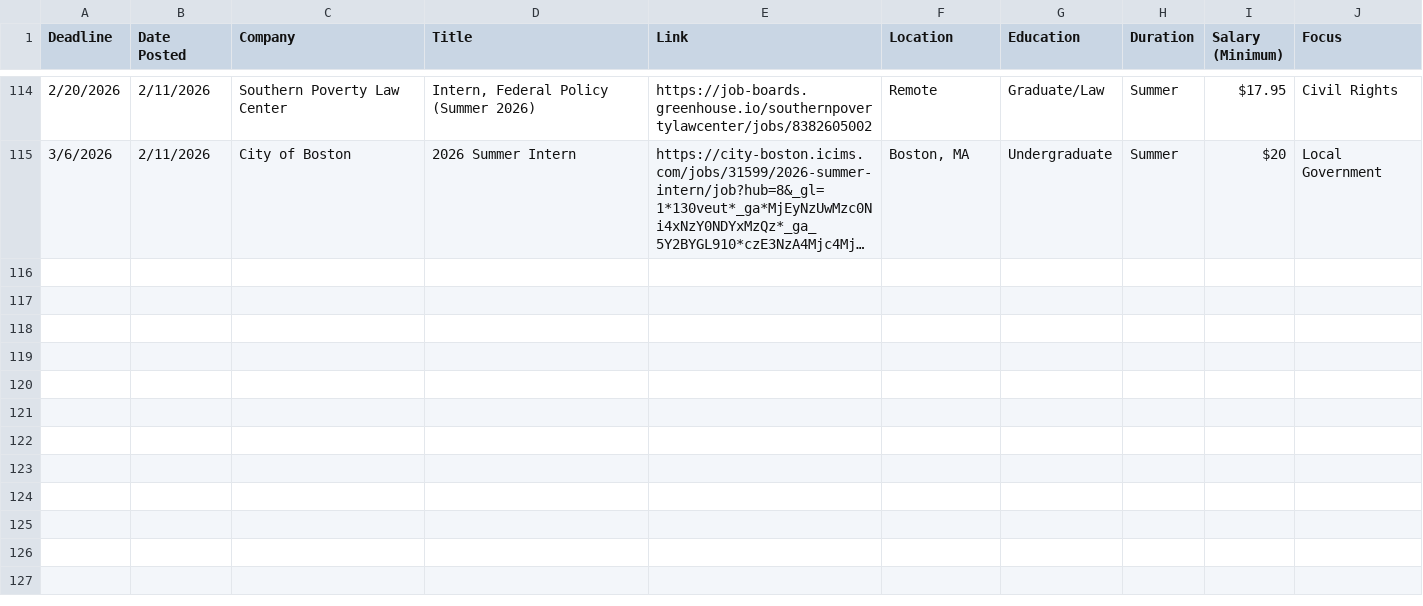
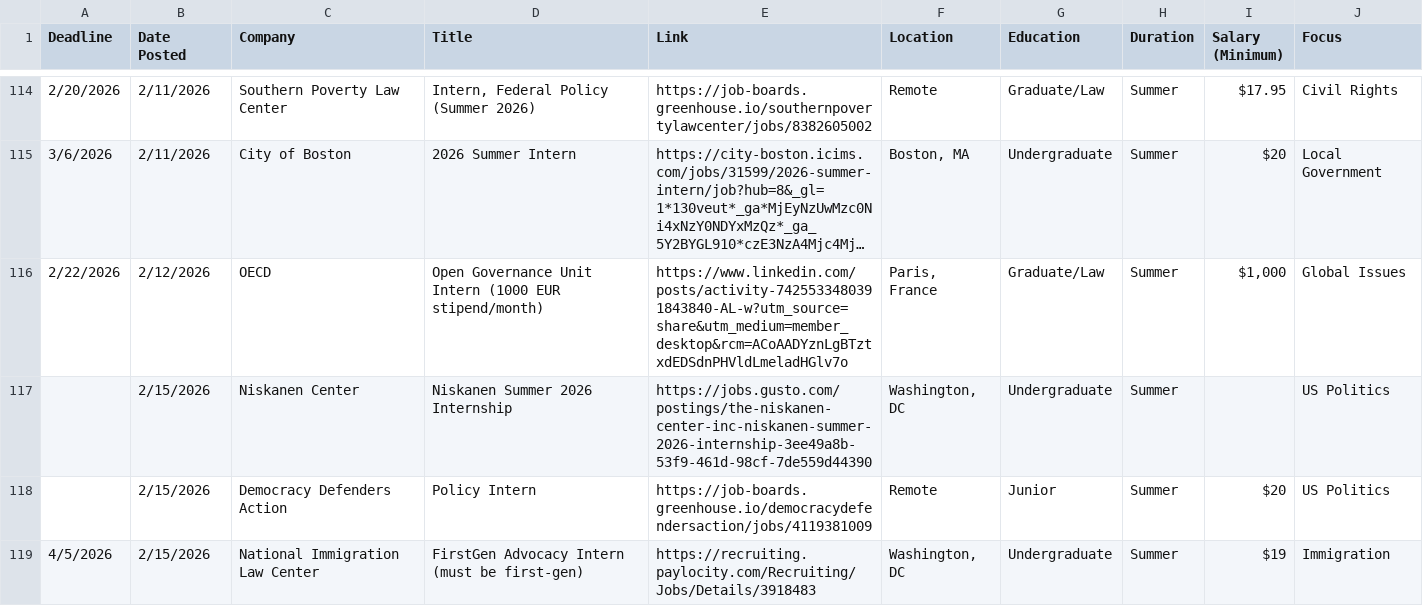
Before and after one commit to biancaschutz/greatergoodinternships, a CSV file: jobs.csv, drawn as a sheet; only a part is shown, gaps mark what is left out; long unchanged cells end in …; the diff covers the shown part only; the diff names each change by its address in the sheet, - before the commit and + after, or states it on an @@ line.

```diff
--- a/jobs.csv
+++ b/jobs.csv
+row 116: 2/22/2026 | 2/12/2026 | OECD | Open Governance Unit Intern (1000 EUR stipend/month) | https://www.linkedin.com/posts/activity-7425533480391843840-AL-w?utm_source=share&utm_medium=member_desktop&rcm=ACoAADYznLgBTztxdEDSdnPHVldLmeladHGlv7o | Paris, France | Graduate/Law | Summer | $1,000 | Global Issues
+row 117:  | 2/15/2026 | Niskanen Center | Niskanen Summer 2026 Internship | https://jobs.gusto.com/postings/the-niskanen-center-inc-niskanen-summer-2026-internship-3ee49a8b-53f9-461d-98cf-7de559d44390 | Washington, DC | Undergraduate | Summer |  | US Politics
+row 118:  | 2/15/2026 | Democracy Defenders Action | Policy Intern | https://job-boards.greenhouse.io/democracydefendersaction/jobs/4119381009 | Remote | Junior | Summer | $20 | US Politics
+row 119: 4/5/2026 | 2/15/2026 | National Immigration Law Center | FirstGen Advocacy Intern (must be first-gen) | https://recruiting.paylocity.com/Recruiting/Jobs/Details/3918483 | Washington, DC | Undergraduate | Summer | $19 | Immigration
```
Also changed, not shown: 3 added rows and 3 edited cells elsewhere in this file, 3 other files.
